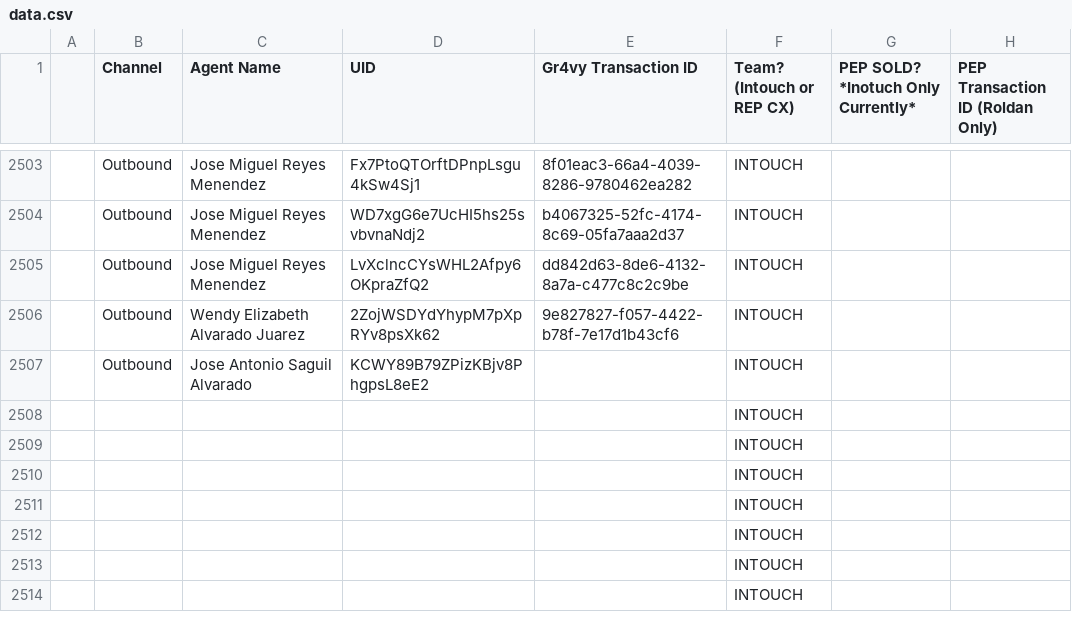
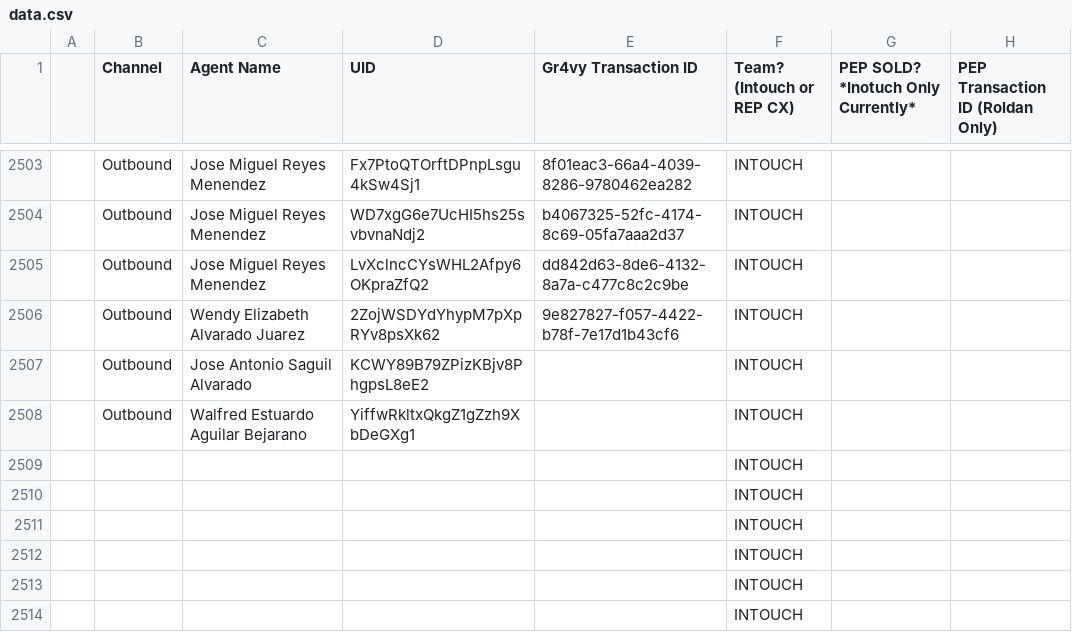
Before and after one commit to joshuawagner-create/leaderboard-data, a CSV file: data.csv, drawn as a sheet; only a part is shown, gaps mark what is left out; removed rows and columns are numbered as before the commit, all else as after; the diff names each change by its address in the sheet, - before the commit and + after, or states it on an @@ line.

Commit message:
Update leaderboard data 2026-10-19T19:19:06.150Z

```diff
--- a/data.csv
+++ b/data.csv
-row 2508:  |  |  |  |  | INTOUCH
+row 2508:  | Outbound | Walfred Estuardo Aguilar Bejarano | YiffwRkltxQkgZ1gZzh9XbDeGXg1 |  | INTOUCH
```
